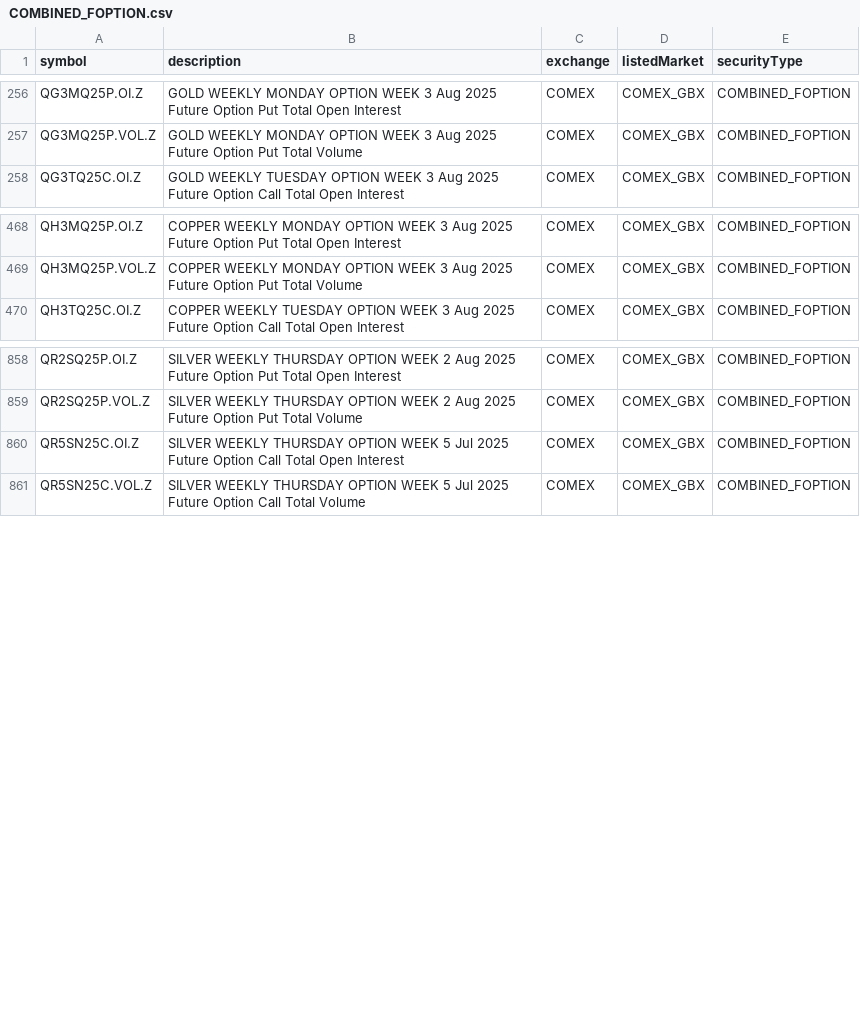
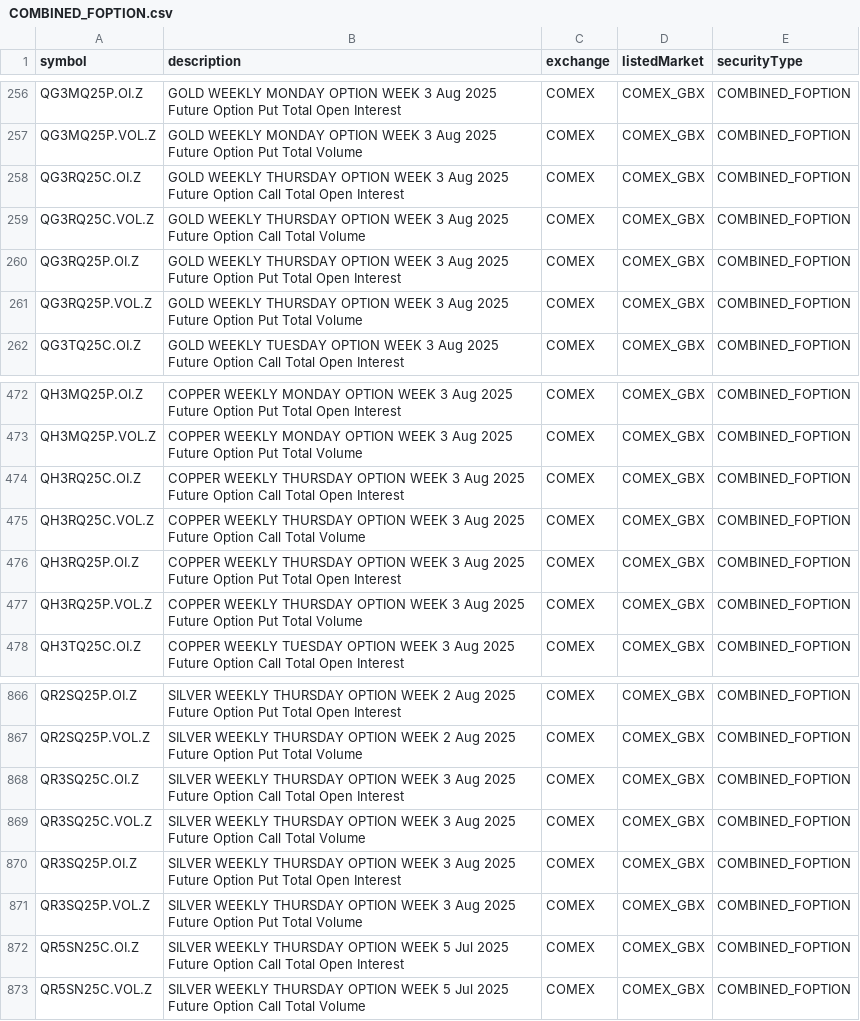
Before and after one commit to eigenkor/MarketForecaster-DTN-Symbol-Downloader, a CSV file: dtn_symbols/by_exchange/COMEX/COMBINED_FOPTION.csv, drawn as a sheet; only a part is shown, gaps mark what is left out; the diff names each change by its address in the sheet, - before the commit and + after, or states it on an @@ line.

```diff
--- a/dtn_symbols/by_exchange/COMEX/COMBINED_FOPTION.csv
+++ b/dtn_symbols/by_exchange/COMEX/COMBINED_FOPTION.csv
+row 258: QG3RQ25C.OI.Z | GOLD WEEKLY THURSDAY OPTION WEEK 3 Aug 2025 Future Option Call Total Open Interest | COMEX | COMEX_GBX | COMBINED_FOPTION
+row 259: QG3RQ25C.VOL.Z | GOLD WEEKLY THURSDAY OPTION WEEK 3 Aug 2025 Future Option Call Total Volume | COMEX | COMEX_GBX | COMBINED_FOPTION
+row 260: QG3RQ25P.OI.Z | GOLD WEEKLY THURSDAY OPTION WEEK 3 Aug 2025 Future Option Put Total Open Interest | COMEX | COMEX_GBX | COMBINED_FOPTION
+row 261: QG3RQ25P.VOL.Z | GOLD WEEKLY THURSDAY OPTION WEEK 3 Aug 2025 Future Option Put Total Volume | COMEX | COMEX_GBX | COMBINED_FOPTION
+row 474: QH3RQ25C.OI.Z | COPPER WEEKLY THURSDAY OPTION WEEK 3 Aug 2025 Future Option Call Total Open Interest | COMEX | COMEX_GBX | COMBINED_FOPTION
+row 475: QH3RQ25C.VOL.Z | COPPER WEEKLY THURSDAY OPTION WEEK 3 Aug 2025 Future Option Call Total Volume | COMEX | COMEX_GBX | COMBINED_FOPTION
+row 476: QH3RQ25P.OI.Z | COPPER WEEKLY THURSDAY OPTION WEEK 3 Aug 2025 Future Option Put Total Open Interest | COMEX | COMEX_GBX | COMBINED_FOPTION
+row 477: QH3RQ25P.VOL.Z | COPPER WEEKLY THURSDAY OPTION WEEK 3 Aug 2025 Future Option Put Total Volume | COMEX | COMEX_GBX | COMBINED_FOPTION
+row 868: QR3SQ25C.OI.Z | SILVER WEEKLY THURSDAY OPTION WEEK 3 Aug 2025 Future Option Call Total Open Interest | COMEX | COMEX_GBX | COMBINED_FOPTION
+row 869: QR3SQ25C.VOL.Z | SILVER WEEKLY THURSDAY OPTION WEEK 3 Aug 2025 Future Option Call Total Volume | COMEX | COMEX_GBX | COMBINED_FOPTION
+row 870: QR3SQ25P.OI.Z | SILVER WEEKLY THURSDAY OPTION WEEK 3 Aug 2025 Future Option Put Total Open Interest | COMEX | COMEX_GBX | COMBINED_FOPTION
+row 871: QR3SQ25P.VOL.Z | SILVER WEEKLY THURSDAY OPTION WEEK 3 Aug 2025 Future Option Put Total Volume | COMEX | COMEX_GBX | COMBINED_FOPTION
```
Also changed, not shown: dtn_symbols/by_exchange/CME/FUTURE.csv, dtn_symbols/by_exchange/CME/SPREAD.csv, 33 other files.
